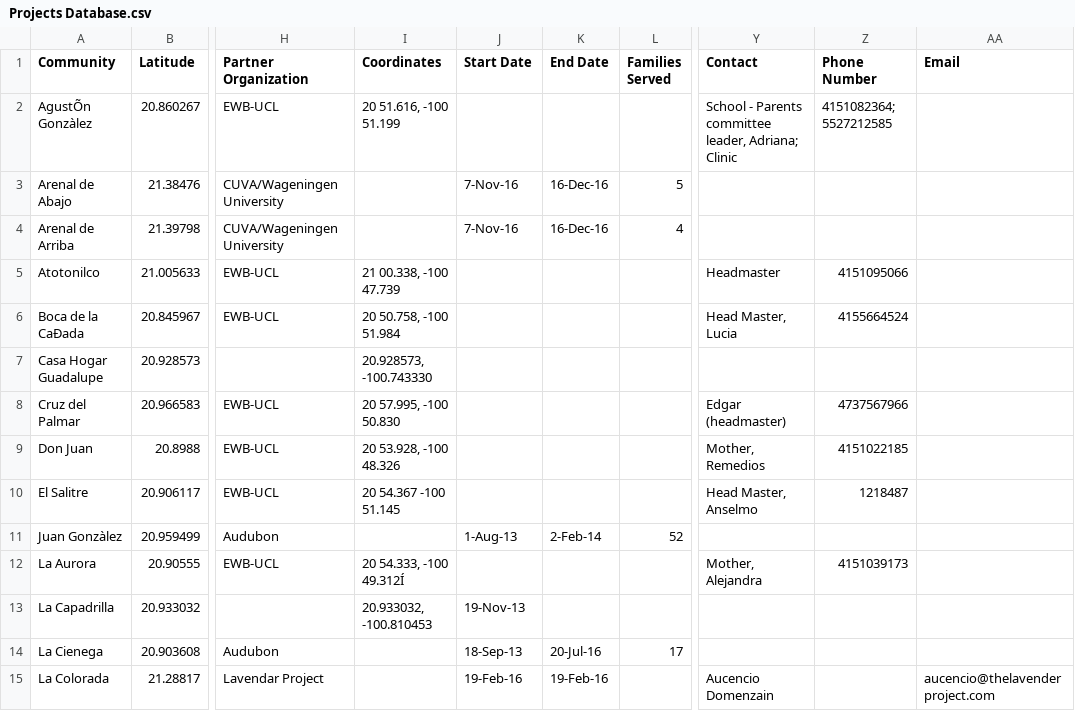
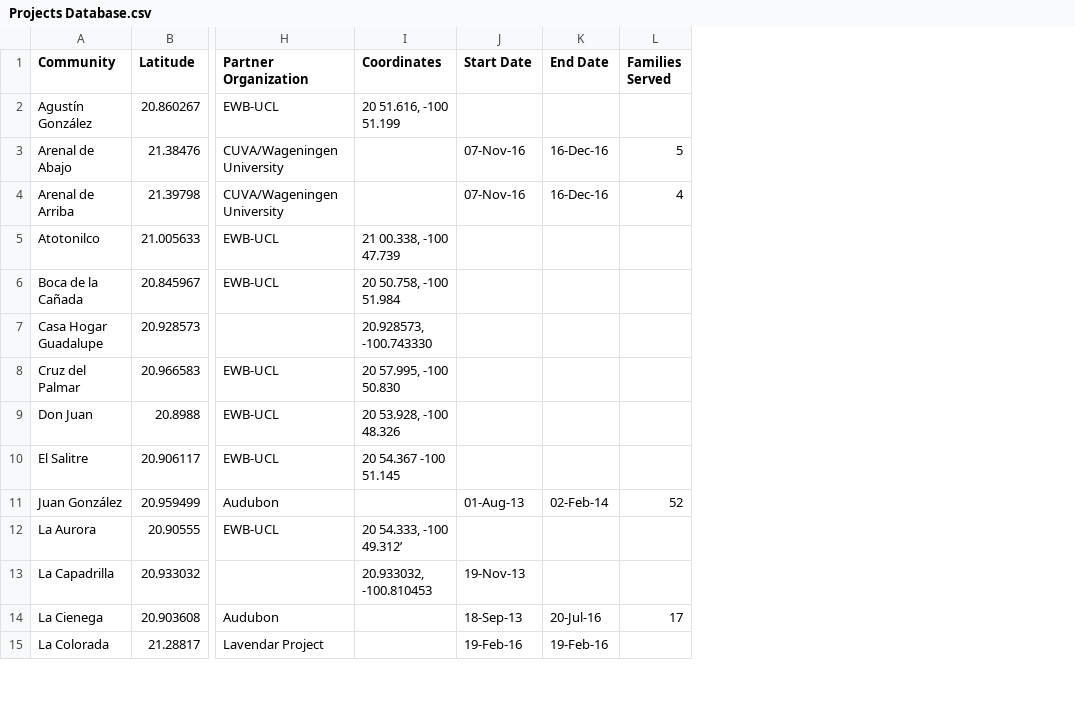
Before and after one commit to caminosdeagua/project-map, a CSV file: data/Projects Database.csv, drawn as a sheet; only a part is shown, gaps mark what is left out; removed rows and columns are numbered as before the commit, all else as after; the diff covers the shown part only; the diff names each change by its address in the sheet, - before the commit and + after, or states it on an @@ line.

```diff
--- a/data/Projects Database.csv
+++ b/data/Projects Database.csv
-column Y (Contact), rows 2-15: School - Parents committee leader, Adriana; Clinic |  |  | Headmaster | Head Master, Lucia |  | Edgar (headmaster) | Mother, Remedios | Head Master, Anselmo |  | Mother, Alejandra |  |  | Aucencio Domenzain
-column Z (Phone Number), rows 2-12: 4151082364; 5527212585 |  |  | 4151095066 | 4155664524 |  | 4737567966 | 4151022185 | 1218487 |  | 4151039173
-column AA (Email), row 15: aucencio@thelavenderproject.com
-A2 (Community): AgustÕn Gonzàlez
+A2 (Community): Agustín González
-J3:J4 (Start Date): 7-Nov-16
+J3:J4 (Start Date): 07-Nov-16
-A6 (Community): Boca de la CaÐada
+A6 (Community): Boca de la Cañada
-A11 (Community): Juan Gonzàlez
+A11 (Community): Juan González
-J11 (Start Date): 1-Aug-13
+J11 (Start Date): 01-Aug-13
-K11 (End Date): 2-Feb-14
+K11 (End Date): 02-Feb-14
-I12 (Coordinates): 20 54.333, -100 49.312Í
+I12 (Coordinates): 20 54.333, -100 49.312’
```
Also changed, not shown: 3 added rows and 27 edited cells elsewhere in this file, 1 other file.
